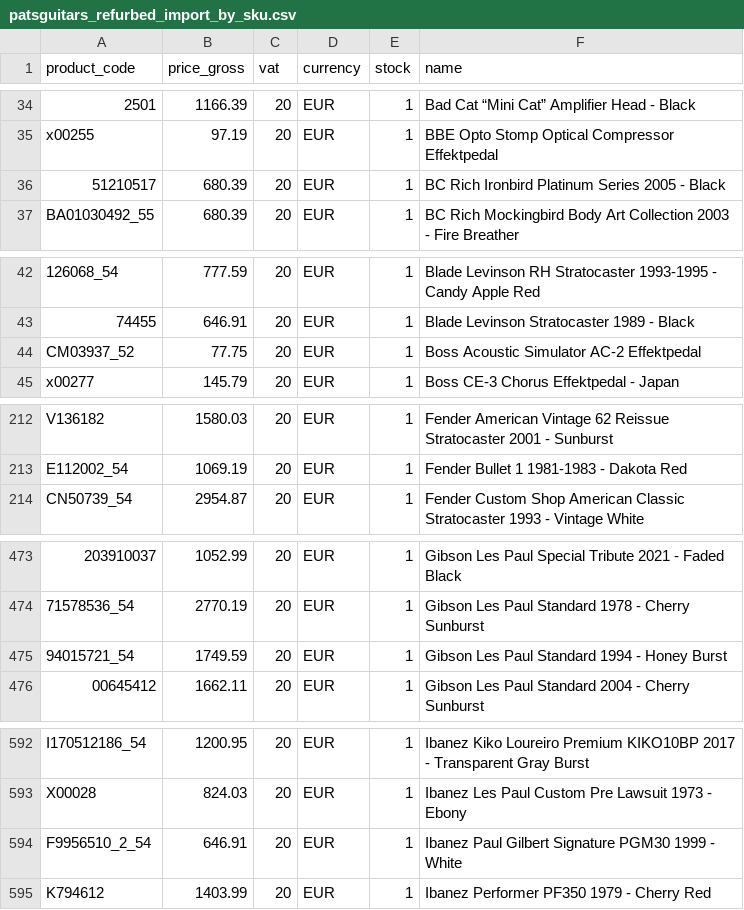
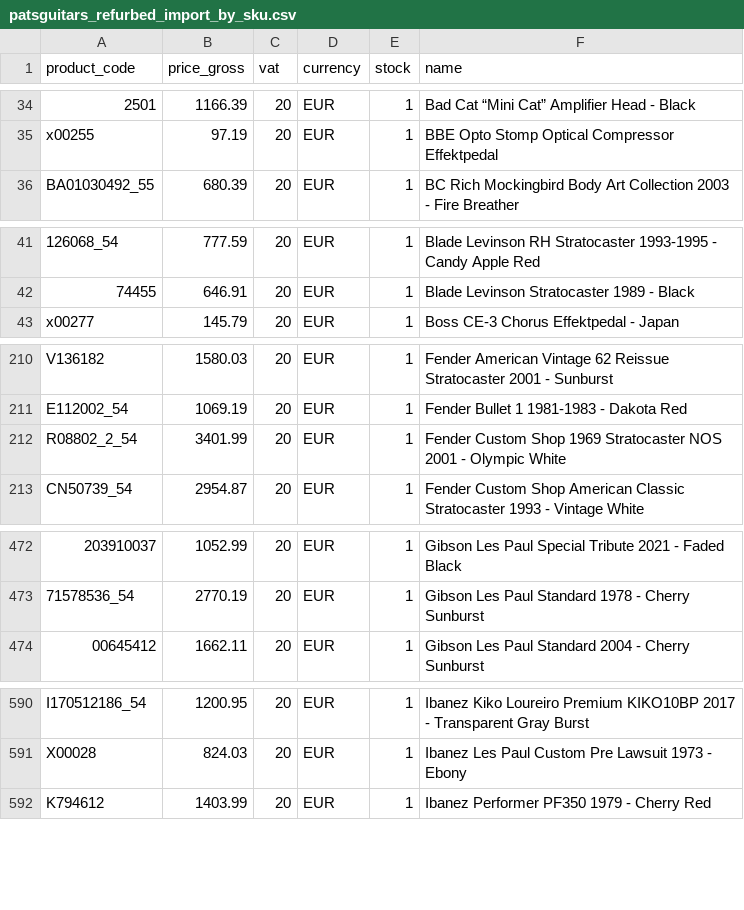
Before and after one commit to brendanrefurbed/supplier-feeds-public, a CSV file: patsguitars_refurbed_import_by_sku.csv, drawn as a sheet; only a part is shown, gaps mark what is left out; removed rows and columns are numbered as before the commit, all else as after; the diff covers the shown part only; the diff names each change by its address in the sheet, - before the commit and + after, or states it on an @@ line.

```diff
--- a/patsguitars_refurbed_import_by_sku.csv
+++ b/patsguitars_refurbed_import_by_sku.csv
-row 36: 51210517 | 680.39 | 20 | EUR | 1 | BC Rich Ironbird Platinum Series 2005 - Black
-row 44: CM03937_52 | 77.75 | 20 | EUR | 1 | Boss Acoustic Simulator AC-2 Effektpedal
+row 212: R08802_2_54 | 3401.99 | 20 | EUR | 1 | Fender Custom Shop 1969 Stratocaster NOS 2001 - Olympic White
-row 475: 94015721_54 | 1749.59 | 20 | EUR | 1 | Gibson Les Paul Standard 1994 - Honey Burst
-row 594: F9956510_2_54 | 646.91 | 20 | EUR | 1 | Ibanez Paul Gilbert Signature PGM30 1999 - White
```
Also changed, not shown: 1 removed row elsewhere in this file, patsguitars_refurbed_import.csv.
